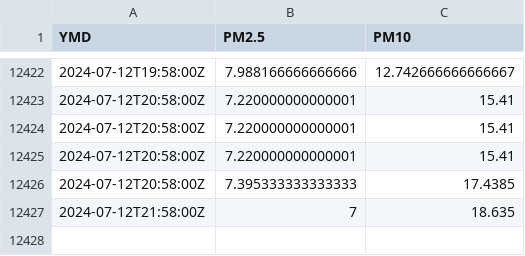
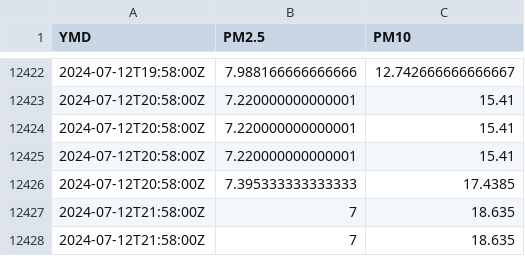
Before and after one commit to bardcesh/Poughkeepsie, a CSV file: data/poughkeepsie.csv, drawn as a sheet; only a part is shown, gaps mark what is left out; the diff names each change by its address in the sheet, - before the commit and + after, or states it on an @@ line.

Commit message:
GH ACTION Headlines Sat Jul 13 03:29:33 UTC 2024

```diff
--- a/data/poughkeepsie.csv
+++ b/data/poughkeepsie.csv
+row 12428: 2024-07-12T21:58:00Z | 7 | 18.635
```
